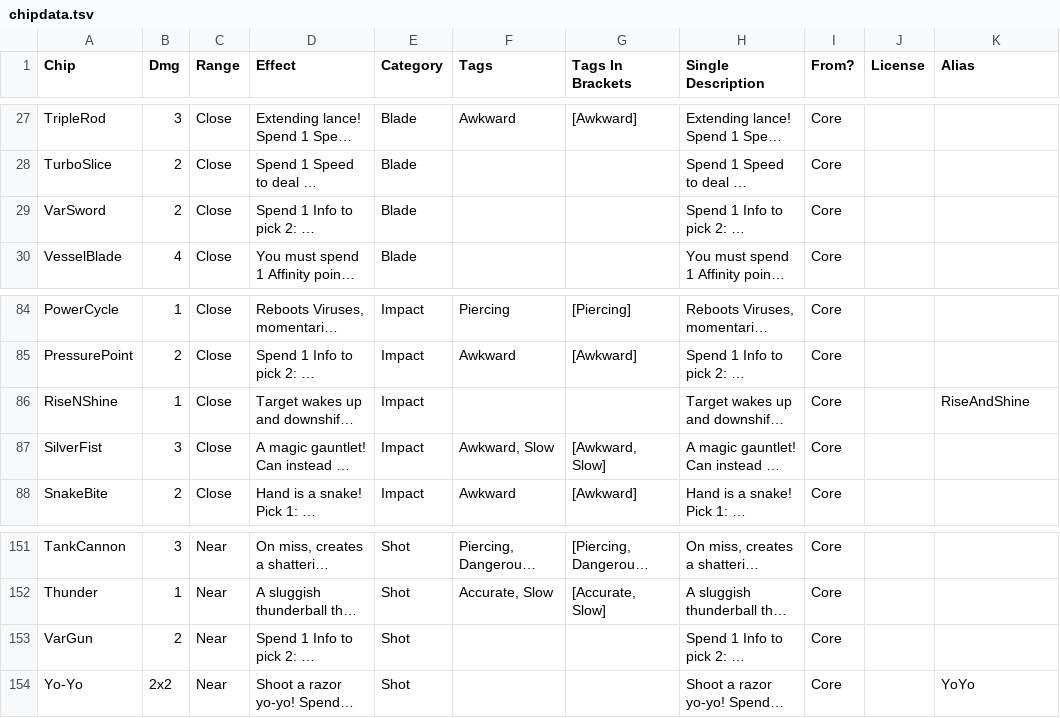
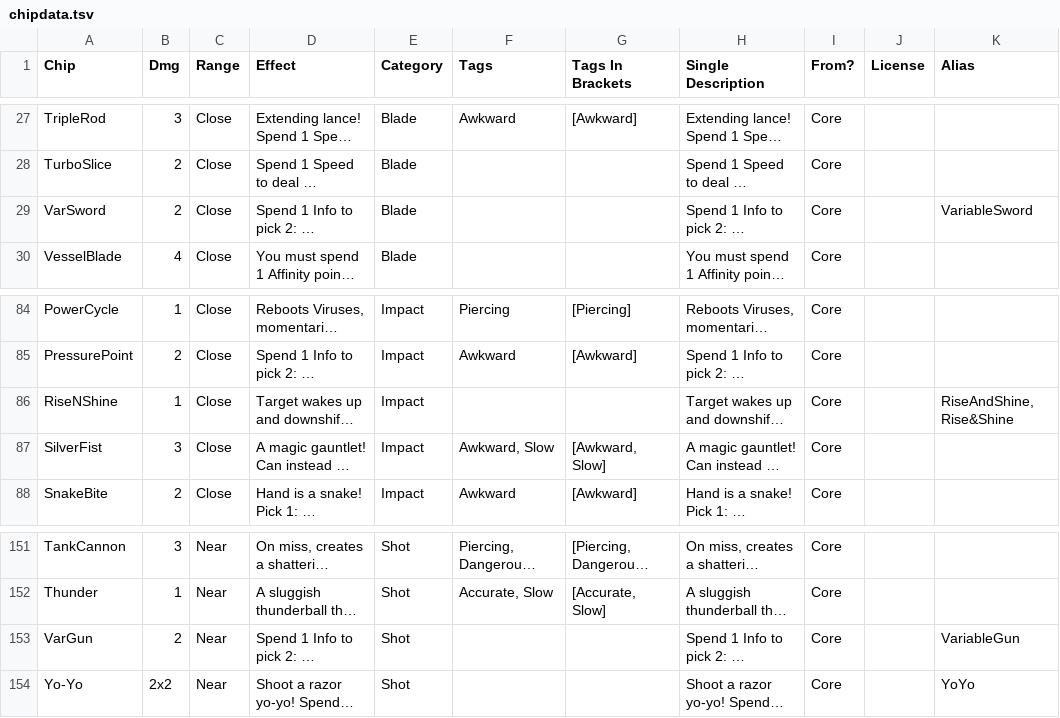
Before and after one commit to gskbladez/PROGBOT_CODE_DUMP, a TSV file: chipdata.tsv, drawn as a sheet; only a part is shown, gaps mark what is left out; long unchanged cells end in …; the diff names each change by its address in the sheet, - before the commit and + after, or states it on an @@ line.

```diff
--- a/chipdata.tsv
+++ b/chipdata.tsv
-K29 (Alias): (empty)
+K29 (Alias): VariableSword
-K86 (Alias): RiseAndShine
+K86 (Alias): RiseAndShine, Rise&Shine
-K153 (Alias): (empty)
+K153 (Alias): VariableGun
```
Also changed, not shown: powerncpdata.tsv, virusdata.tsv, 2 other files.
